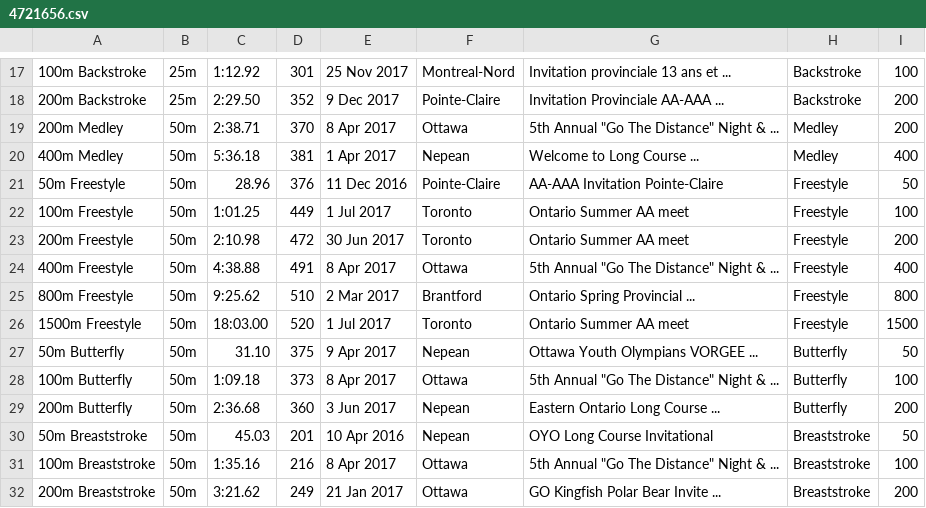
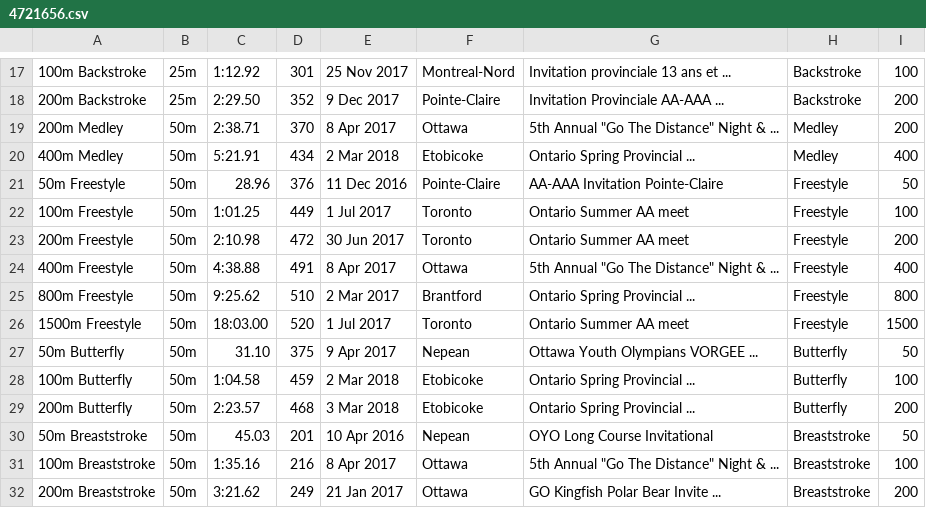
Before and after one commit to Subject2Risk/swim-report, a CSV file: swim-data/4721656.csv, drawn as a sheet; only a part is shown, gaps mark what is left out.

```diff
--- a/swim-data/4721656.csv
+++ b/swim-data/4721656.csv
@@ -19,3 +19,3 @@
 200m Medley,50m,2:38.71,370,8 Apr 2017,Ottawa,5th Annual "Go The Distance" Night & ...,Medley,200
-400m Medley,50m,5:36.18,381,1 Apr 2017,Nepean,Welcome to Long Course ...,Medley,400
+400m Medley,50m,5:21.91,434,2 Mar 2018,Etobicoke,Ontario Spring Provincial ...,Medley,400
 50m Freestyle,50m,28.96,376,11 Dec 2016,Pointe-Claire,AA-AAA Invitation Pointe-Claire,Freestyle,50
@@ -27,4 +27,4 @@
 50m Butterfly,50m,31.10,375,9 Apr 2017,Nepean,Ottawa Youth Olympians VORGEE ...,Butterfly,50
-100m Butterfly,50m,1:09.18,373,8 Apr 2017,Ottawa,5th Annual "Go The Distance" Night & ...,Butterfly,100
-200m Butterfly,50m,2:36.68,360,3 Jun 2017,Nepean,Eastern Ontario Long Course ...,Butterfly,200
+100m Butterfly,50m,1:04.58,459,2 Mar 2018,Etobicoke,Ontario Spring Provincial ...,Butterfly,100
+200m Butterfly,50m,2:23.57,468,3 Mar 2018,Etobicoke,Ontario Spring Provincial ...,Butterfly,200
 50m Breaststroke,50m,45.03,201,10 Apr 2016,Nepean,OYO Long Course Invitational,Breaststroke,50
```
Also changed, not shown: swim-data/4783789.csv, swim-data/4821832.csv, 1 other file.
